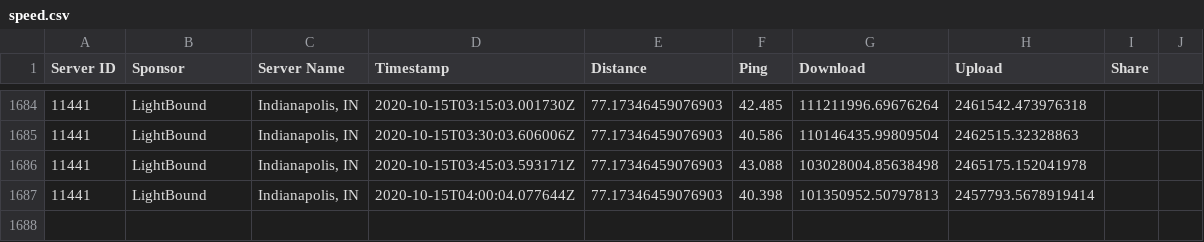
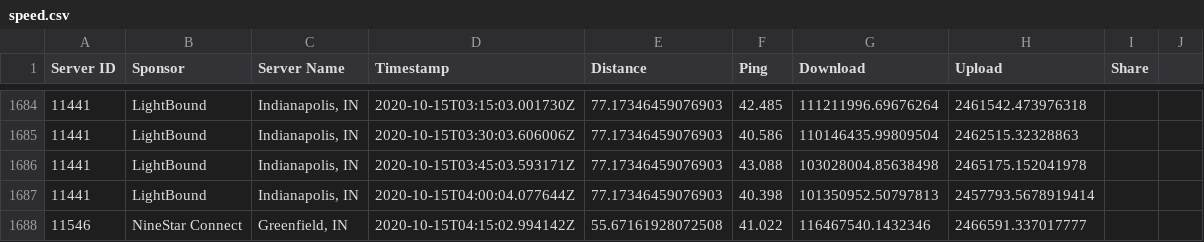
Before and after one commit to guidoism/network_monitor, a CSV file: speed.csv, drawn as a sheet; only a part is shown, gaps mark what is left out; the diff names each change by its address in the sheet, - before the commit and + after, or states it on an @@ line.

Commit message:
Automatic run

```diff
--- a/speed.csv
+++ b/speed.csv
+row 1688: 11546 | NineStar Connect | Greenfield, IN | 2020-10-15T04:15:02.994142Z | 55.67161928072508 | 41.022 | 116467540.1432346 | 2466591.337017777
```
